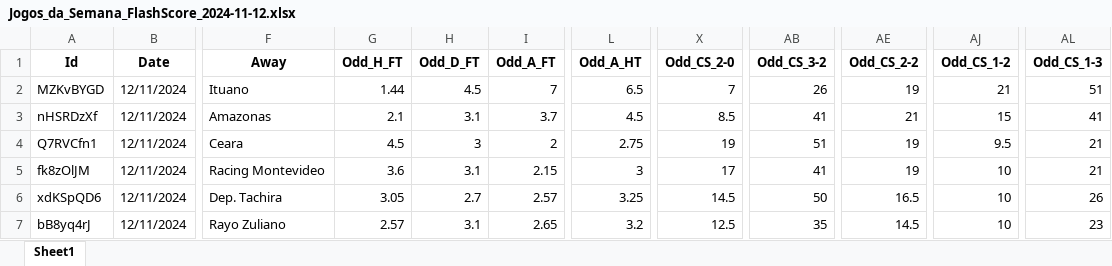
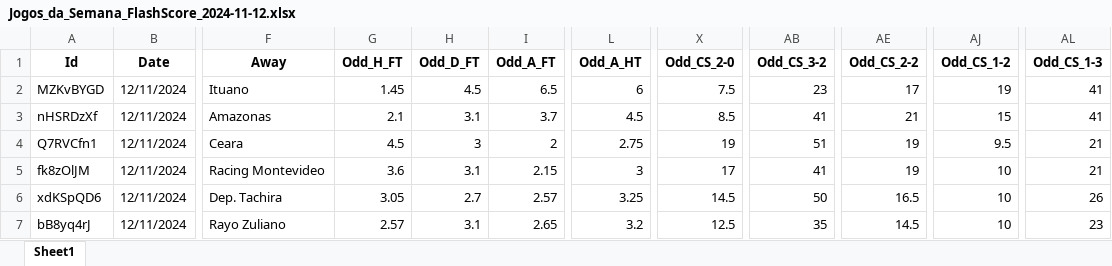
Before and after one commit to mtprado88/jogos_full, an Excel workbook: Jogos_da_Semana_FlashScore_2024-11-12.xlsx, sheet Sheet1, drawn as a sheet; only a part is shown, gaps mark what is left out; values as stored, in another font and other column widths than the file's, no borders; the diff names each change by its address in the sheet, - before the commit and + after, or states it on an @@ line.

Commit message:
Atualizando o arquivo XLSX

```diff
--- a/Jogos_da_Semana_FlashScore_2024-11-12.xlsx (sheet Sheet1)
+++ b/Jogos_da_Semana_FlashScore_2024-11-12.xlsx (sheet Sheet1)
-G2 (Odd_H_FT): 1.44
+G2 (Odd_H_FT): 1.45
-I2 (Odd_A_FT): 7
+I2 (Odd_A_FT): 6.5
-L2 (Odd_A_HT): 6.5
+L2 (Odd_A_HT): 6
-X2 (Odd_CS_2-0): 7
+X2 (Odd_CS_2-0): 7.5
-AB2 (Odd_CS_3-2): 26
+AB2 (Odd_CS_3-2): 23
-AE2 (Odd_CS_2-2): 19
+AE2 (Odd_CS_2-2): 17
-AJ2 (Odd_CS_1-2): 21
+AJ2 (Odd_CS_1-2): 19
-AL2 (Odd_CS_1-3): 51
+AL2 (Odd_CS_1-3): 41
```
